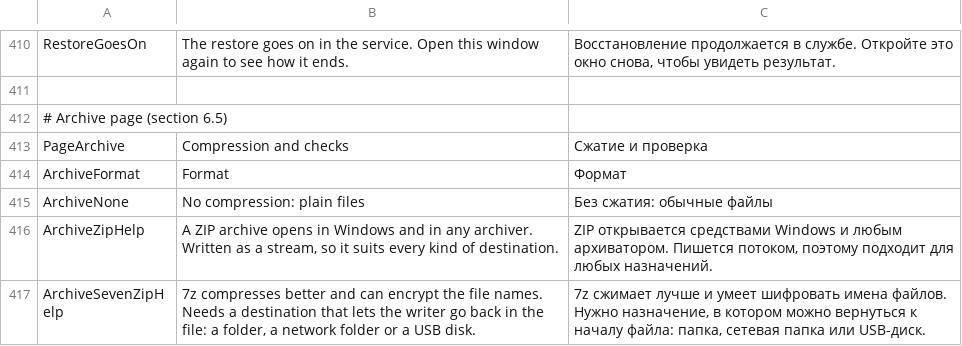
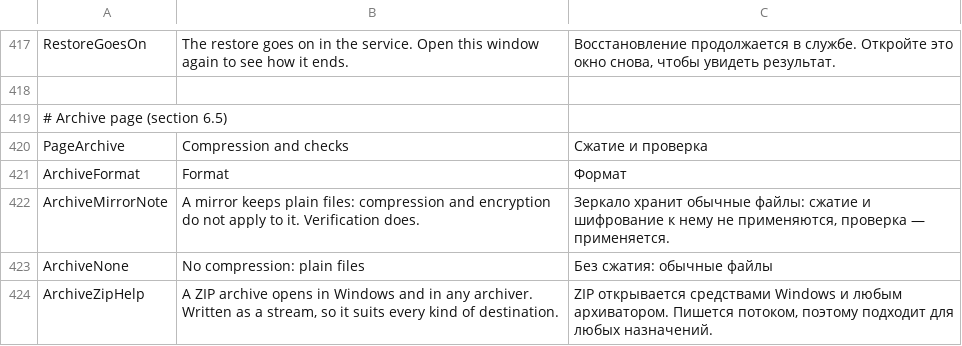
Before and after one commit to openpass1/custos, a TSV file: client/src/Custos.Gui/Resources/Strings.tsv, drawn as a sheet; only a part is shown, gaps mark what is left out; the shorter side is filled out with more unchanged rows; the diff covers the shown part only; the diff names each change by its address in the sheet, - before the commit and + after, or states it on an @@ line.

```diff
--- a/client/src/Custos.Gui/Resources/Strings.tsv
+++ b/client/src/Custos.Gui/Resources/Strings.tsv
+row 422: ArchiveMirrorNote | A mirror keeps plain files: compression and encryption do not apply to it. Verification does. | Зеркало хранит обычные файлы: сжатие и шифрование к нему не применяются, проверка — применяется.
```
Also changed, not shown: 10 added rows, 3 removed rows and 2 edited cells elsewhere in this file, 8 other files.
